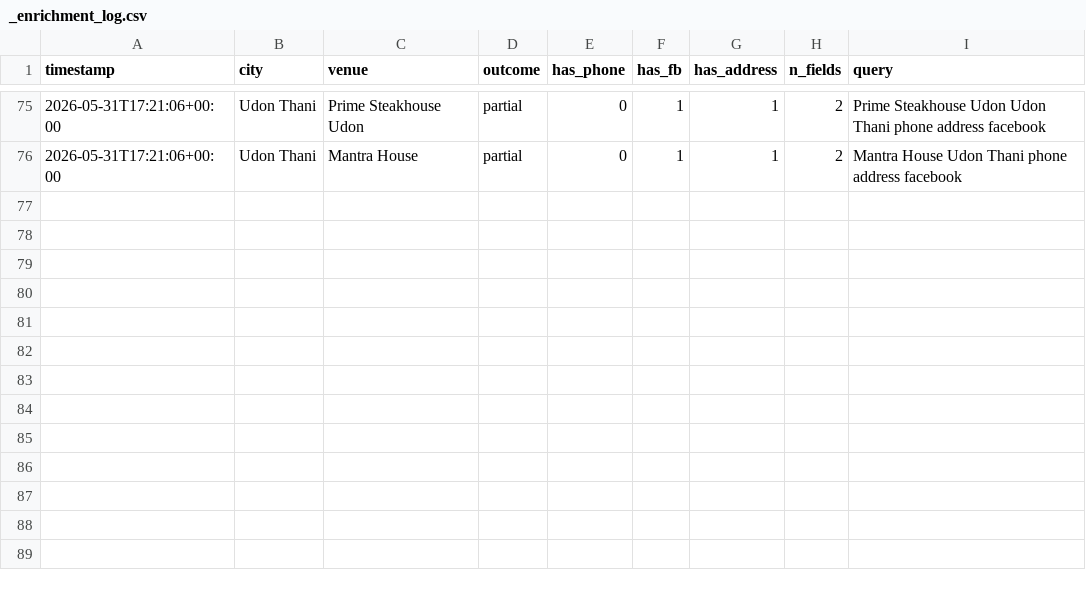
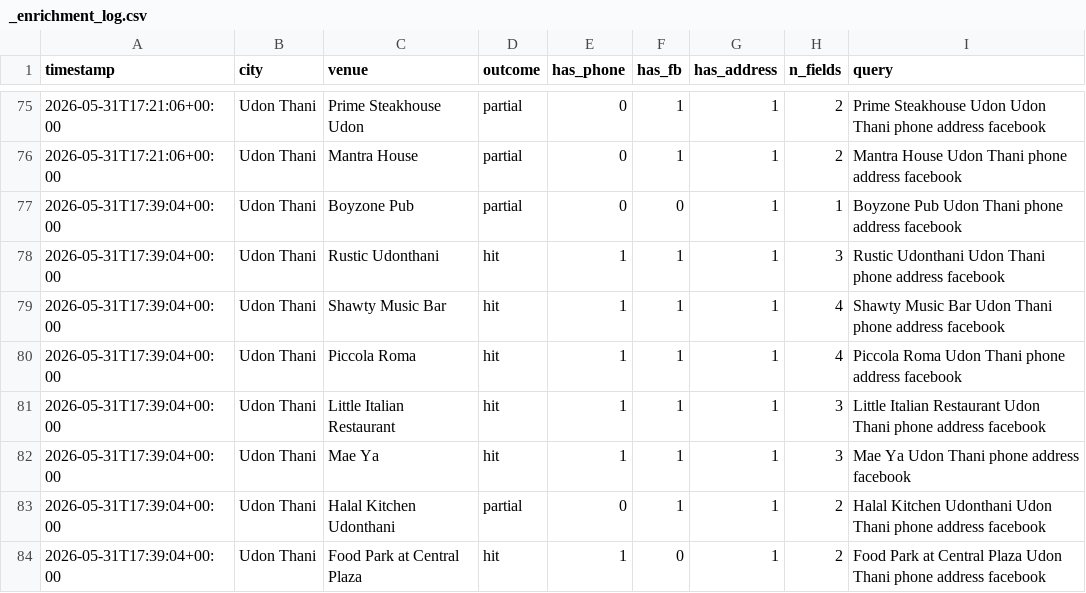
Before and after one commit to Runeov/Tilgjengelig, a CSV file: scrapers/thailand_hospitality/data/_enrichment_log.csv, drawn as a sheet; only a part is shown, gaps mark what is left out.

```diff
--- a/scrapers/thailand_hospitality/data/_enrichment_log.csv
+++ b/scrapers/thailand_hospitality/data/_enrichment_log.csv
@@ -76 +76,9 @@ timestamp,city,venue,outcome,has_phone,has_fb,has_address,n_fields,query
 2026-05-31T17:21:06+00:00,Udon Thani,Mantra House,partial,0,1,1,2,Mantra House Udon Thani phone address facebook
+2026-05-31T17:39:04+00:00,Udon Thani,Boyzone Pub,partial,0,0,1,1,Boyzone Pub Udon Thani phone address facebook
+2026-05-31T17:39:04+00:00,Udon Thani,Rustic Udonthani,hit,1,1,1,3,Rustic Udonthani Udon Thani phone address facebook
+2026-05-31T17:39:04+00:00,Udon Thani,Shawty Music Bar,hit,1,1,1,4,Shawty Music Bar Udon Thani phone address facebook
+2026-05-31T17:39:04+00:00,Udon Thani,Piccola Roma,hit,1,1,1,4,Piccola Roma Udon Thani phone address facebook
+2026-05-31T17:39:04+00:00,Udon Thani,Little Italian Restaurant,hit,1,1,1,3,Little Italian Restaurant Udon Thani phone address facebook
+2026-05-31T17:39:04+00:00,Udon Thani,Mae Ya,hit,1,1,1,3,Mae Ya Udon Thani phone address facebook
+2026-05-31T17:39:04+00:00,Udon Thani,Halal Kitchen Udonthani,partial,0,1,1,2,Halal Kitchen Udonthani Udon Thani phone address facebook
+2026-05-31T17:39:04+00:00,Udon Thani,Food Park at Central Plaza,hit,1,0,1,2,Food Park at Central Plaza Udon Thani phone address facebook
```
Also changed, not shown: scrapers/thailand_hospitality/data/contacts_udonthani.csv.
